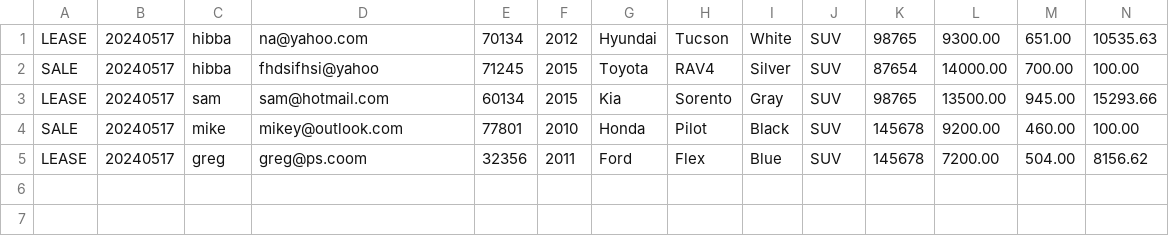
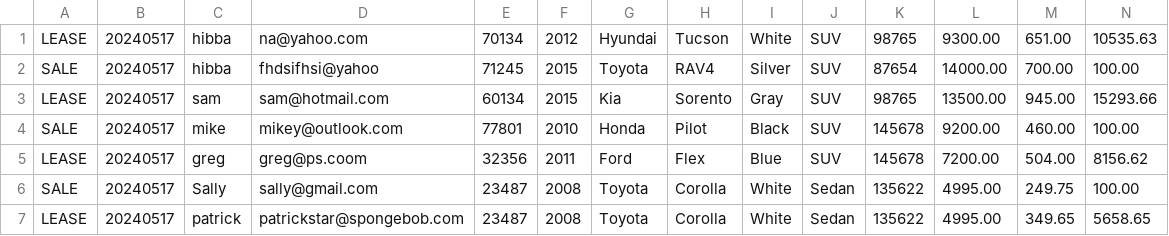
Before and after one commit to hibbaafzal/WorkshopFive_CarDealershipPart2, a CSV file: contracts.csv, drawn as a sheet; only a part is shown; rows hold the shown columns only; the diff names each change by its address in the sheet, - before the commit and + after, or states it on an @@ line.

Commit message:
fixed contract data manager

```diff
--- a/contracts.csv
+++ b/contracts.csv
+row 6: SALE | 20240517 | Sally | sally@gmail.com | 23487 | 2008 | Toyota | Corolla | White | Sedan | 135622 | 4995.00 | 249.75 | 100.00
+row 7: LEASE | 20240517 | patrick | patrickstar@spongebob.com | 23487 | 2008 | Toyota | Corolla | White | Sedan | 135622 | 4995.00 | 349.65 | 5658.65
```
Also changed, not shown: 8 other files.
